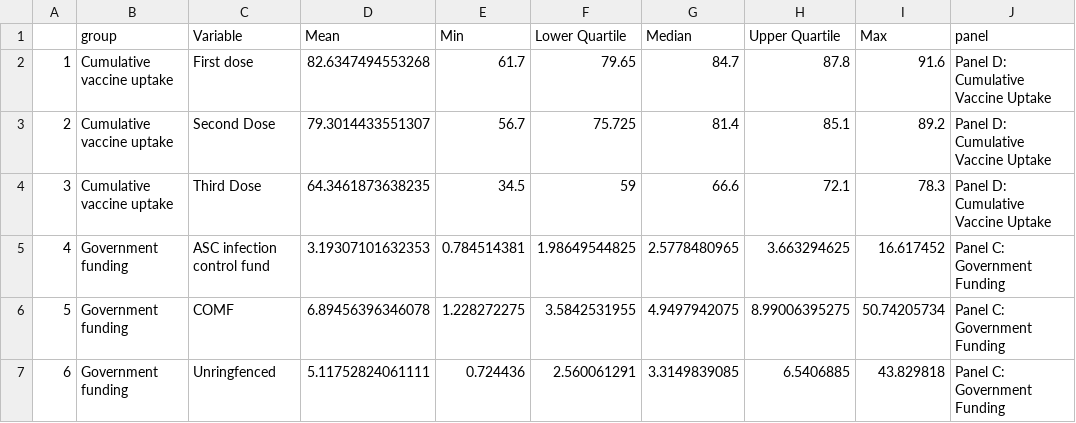
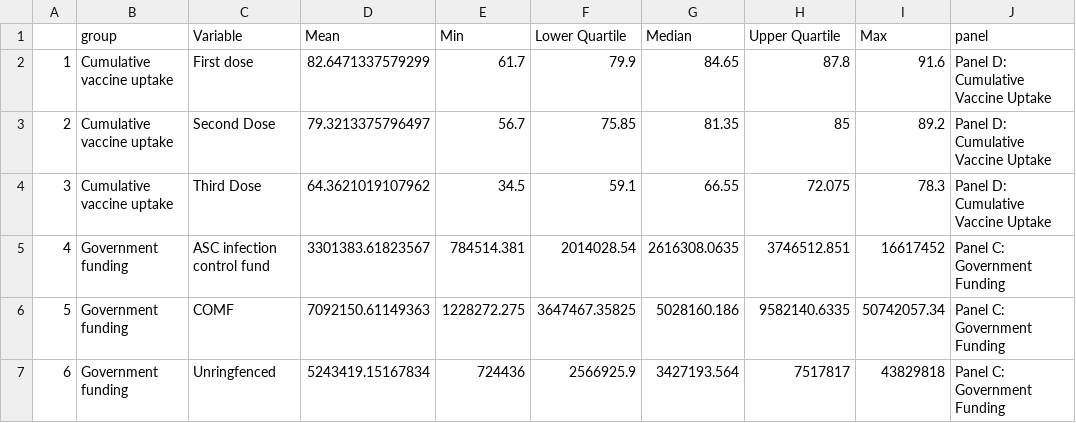
Before and after one commit to camilajean/covid_vac_data_code, a CSV file: results_tables/sum_stats.csv, drawn as a sheet; only a part is shown; the diff covers the shown part only.

```diff
--- a/results_tables/sum_stats.csv
+++ b/results_tables/sum_stats.csv
@@ -1,7 +1,7 @@
 "","group","Variable","Mean","Min","Lower Quartile","Median","Upper Quartile","Max","panel"
-"1","Cumulative vaccine uptake","First dose",82.6347494553268,61.7,79.65,84.7,87.8,91.6,"Panel D: Cumulative Vaccine Uptake"
-"2","Cumulative vaccine uptake","Second Dose",79.3014433551307,56.7,75.725,81.4,85.1,89.2,"Panel D: Cumulative Vaccine Uptake"
-"3","Cumulative vaccine uptake","Third Dose",64.3461873638235,34.5,59,66.6,72.1,78.3,"Panel D: Cumulative Vaccine Uptake"
-"4","Government funding","ASC infection control fund",3.19307101632353,0.784514381,1.98649544825,2.5778480965,3.663294625,16.617452,"Panel C: Government Funding"
-"5","Government funding","COMF",6.89456396346078,1.228272275,3.5842531955,4.9497942075,8.99006395275,50.74205734,"Panel C: Government Funding"
-"6","Government funding","Unringfenced",5.11752824061111,0.724436,2.560061291,3.3149839085,6.5406885,43.829818,"Panel C: Government Funding"
+"1","Cumulative vaccine uptake","First dose",82.6471337579299,61.7,79.9,84.65,87.8,91.6,"Panel D: Cumulative Vaccine Uptake"
+"2","Cumulative vaccine uptake","Second Dose",79.3213375796497,56.7,75.85,81.35,85,89.2,"Panel D: Cumulative Vaccine Uptake"
+"3","Cumulative vaccine uptake","Third Dose",64.3621019107962,34.5,59.1,66.55,72.075,78.3,"Panel D: Cumulative Vaccine Uptake"
+"4","Government funding","ASC infection control fund",3301383.61823567,784514.381,2014028.54,2616308.0635,3746512.851,16617452,"Panel C: Government Funding"
+"5","Government funding","COMF",7092150.61149363,1228272.275,3647467.35825,5028160.186,9582140.6335,50742057.34,"Panel C: Government Funding"
+"6","Government funding","Unringfenced",5243419.15167834,724436,2566925.9,3427193.564,7517817,43829818,"Panel C: Government Funding"
```
Also changed, not shown: 70 edited cells elsewhere in this file, results_tables/simple_between_doses_final.csv, results_tables/simple_model_results_final.csv, 15 other files.
